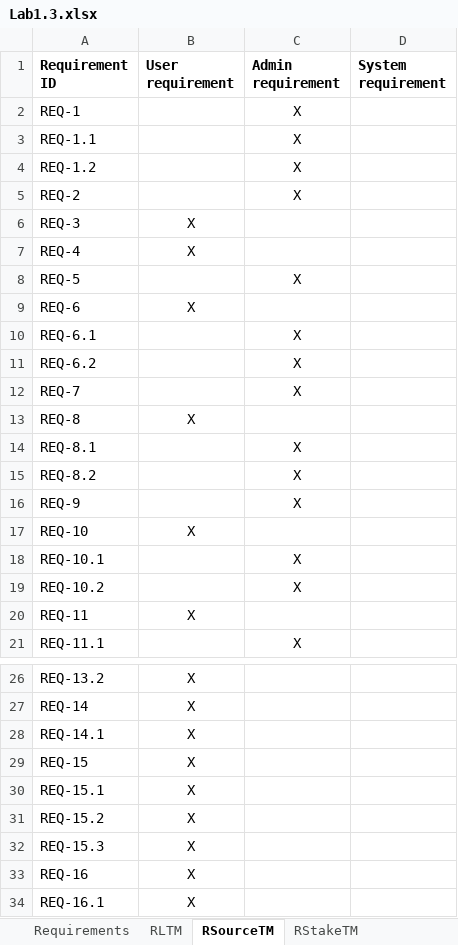
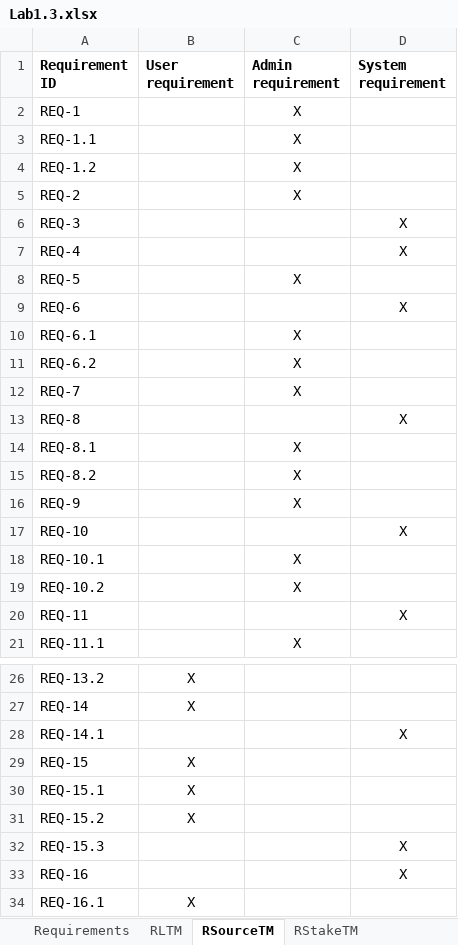
Before and after one commit to tuankietcoderr/SE357-Practice-class, an Excel workbook: Lab1/Lab1.3/Lab1.3.xlsx, sheet RSourceTM, drawn as a sheet; only a part is shown, gaps mark what is left out; values as stored, in another font and other column widths than the file's, no borders; charts and pictures not drawn; the diff names each change by its address in the sheet, - before the commit and + after, or states it on an @@ line.

Commit message:
Sửa req

```diff
--- a/Lab1/Lab1.3/Lab1.3.xlsx (sheet RSourceTM)
+++ b/Lab1/Lab1.3/Lab1.3.xlsx (sheet RSourceTM)
-B6:B7 (User requirement): X
+B6:B7 (User requirement): (empty)
-D6:D7 (System requirement): (empty)
+D6:D7 (System requirement): X
-B9 (User requirement): X
+B9 (User requirement): (empty)
-D9 (System requirement): (empty)
+D9 (System requirement): X
-B13 (User requirement): X
+B13 (User requirement): (empty)
-D13 (System requirement): (empty)
+D13 (System requirement): X
-B17 (User requirement): X
+B17 (User requirement): (empty)
-D17 (System requirement): (empty)
+D17 (System requirement): X
-B20 (User requirement): X
+B20 (User requirement): (empty)
-D20 (System requirement): (empty)
+D20 (System requirement): X
-B28 (User requirement): X
+B28 (User requirement): (empty)
-D28 (System requirement): (empty)
+D28 (System requirement): X
-B32:B33 (User requirement): X
+B32:B33 (User requirement): (empty)
-D32:D33 (System requirement): (empty)
+D32:D33 (System requirement): X
```
